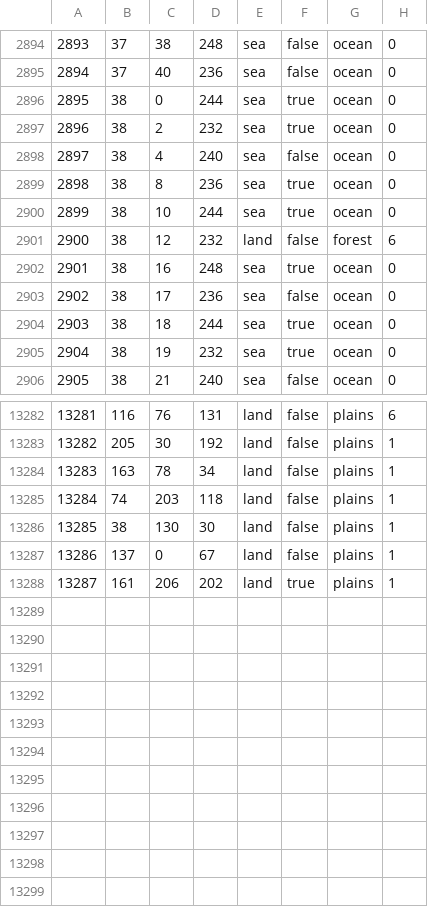
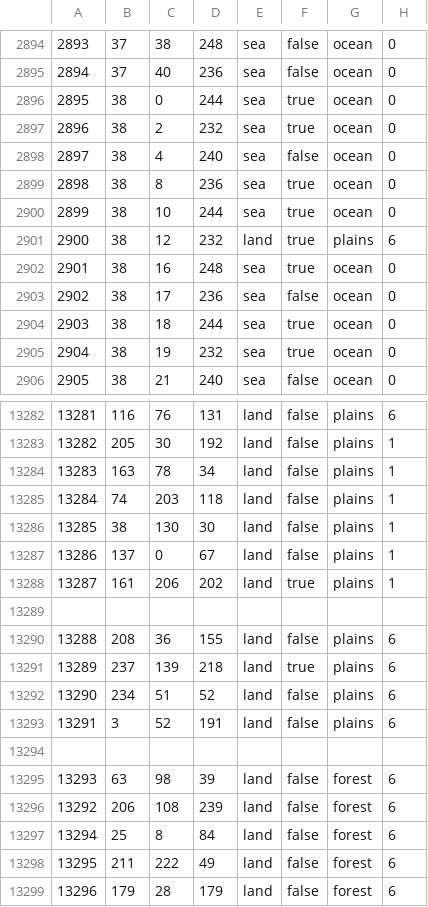
Before and after one commit to OneJoil/after-the-fall, a CSV file: map/definition.csv, drawn as a sheet; only a part is shown, gaps mark what is left out.

```diff
--- a/map/definition.csv
+++ b/map/definition.csv
@@ -2900,3 +2900,3 @@
 2899;38;10;244;sea;true;ocean;0
-2900;38;12;232;land;false;forest;6
+2900;38;12;232;land;true;plains;6
 2901;38;16;248;sea;true;ocean;0
@@ -13288 +13288,12 @@
 13287;161;206;202;land;true;plains;1
+
+13288;208;36;155;land;false;plains;6
+13289;237;139;218;land;true;plains;6
+13290;234;51;52;land;false;plains;6
+13291;3;52;191;land;false;plains;6
+
+13293;63;98;39;land;false;forest;6
+13292;206;108;239;land;false;forest;6
+13294;25;8;84;land;false;forest;6
+13295;211;222;49;land;false;forest;6
+13296;179;28;179;land;false;forest;6
```
Also changed, not shown: 10 other files.
